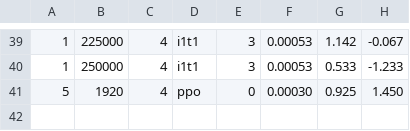
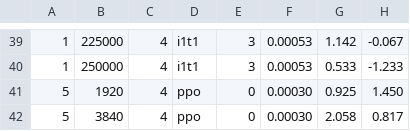
Before and after one commit to bluo42/big2-ai, a CSV file: big2/policies/evolve/progress.csv, drawn as a sheet; only a part is shown, gaps mark what is left out; the diff names each change by its address in the sheet, - before the commit and + after, or states it on an @@ line.

```diff
--- a/big2/policies/evolve/progress.csv
+++ b/big2/policies/evolve/progress.csv
+row 42: 5 | 3840 | 4 | ppo | 0 | 0.00030 | 2.058 | 0.817
```
